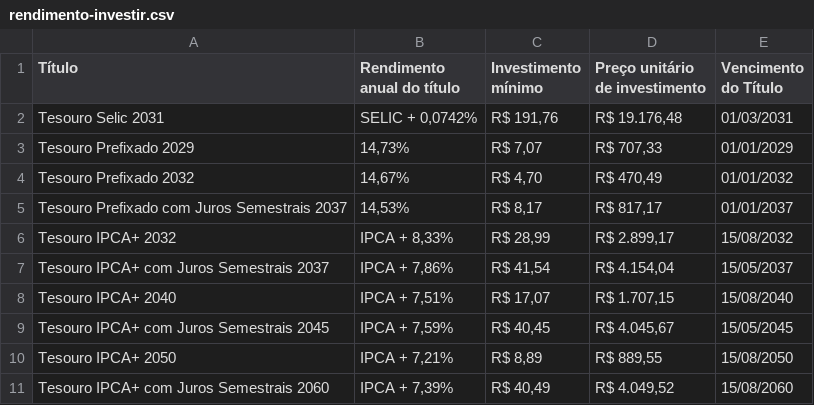
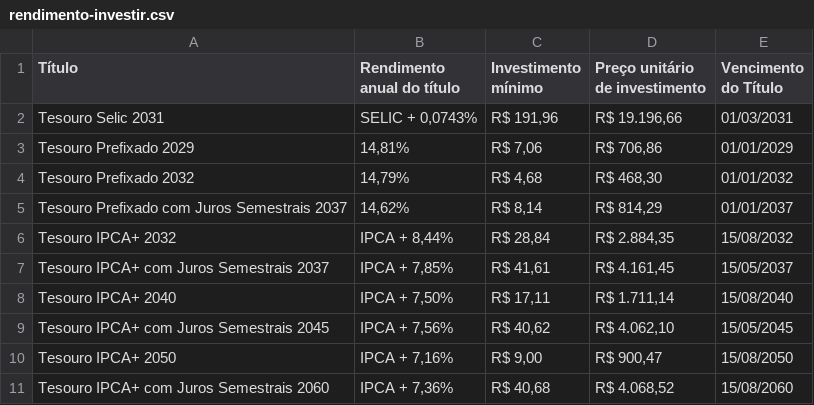
Before and after one commit to BDonadelli/TD, a CSV file: data/rendimento-investir.csv, drawn as a sheet; only a part is shown; the diff covers the shown part only.

```diff
--- a/data/rendimento-investir.csv
+++ b/data/rendimento-investir.csv
@@ -1,11 +1,11 @@
 Título;Rendimento anual do título;Investimento mínimo;Preço unitário de investimento;Vencimento do Título
-Tesouro Selic 2031;SELIC + 0,0742%;R$ 191,76;R$ 19.176,48;01/03/2031
-Tesouro Prefixado 2029;14,73%;R$ 7,07;R$ 707,33;01/01/2029
-Tesouro Prefixado 2032;14,67%;R$ 4,70;R$ 470,49;01/01/2032
-Tesouro Prefixado com Juros Semestrais 2037;14,53%;R$ 8,17;R$ 817,17;01/01/2037
-Tesouro IPCA+ 2032;IPCA + 8,33%;R$ 28,99;R$ 2.899,17;15/08/2032
-Tesouro IPCA+ com Juros Semestrais 2037;IPCA + 7,86%;R$ 41,54;R$ 4.154,04;15/05/2037
-Tesouro IPCA+ 2040;IPCA + 7,51%;R$ 17,07;R$ 1.707,15;15/08/2040
-Tesouro IPCA+ com Juros Semestrais 2045;IPCA + 7,59%;R$ 40,45;R$ 4.045,67;15/05/2045
-Tesouro IPCA+ 2050;IPCA + 7,21%;R$ 8,89;R$ 889,55;15/08/2050
-Tesouro IPCA+ com Juros Semestrais 2060;IPCA + 7,39%;R$ 40,49;R$ 4.049,52;15/08/2060
+Tesouro Selic 2031;SELIC + 0,0743%;R$ 191,96;R$ 19.196,66;01/03/2031
+Tesouro Prefixado 2029;14,81%;R$ 7,06;R$ 706,86;01/01/2029
+Tesouro Prefixado 2032;14,79%;R$ 4,68;R$ 468,30;01/01/2032
+Tesouro Prefixado com Juros Semestrais 2037;14,62%;R$ 8,14;R$ 814,29;01/01/2037
+Tesouro IPCA+ 2032;IPCA + 8,44%;R$ 28,84;R$ 2.884,35;15/08/2032
+Tesouro IPCA+ com Juros Semestrais 2037;IPCA + 7,85%;R$ 41,61;R$ 4.161,45;15/05/2037
+Tesouro IPCA+ 2040;IPCA + 7,50%;R$ 17,11;R$ 1.711,14;15/08/2040
+Tesouro IPCA+ com Juros Semestrais 2045;IPCA + 7,56%;R$ 40,62;R$ 4.062,10;15/05/2045
+Tesouro IPCA+ 2050;IPCA + 7,16%;R$ 9,00;R$ 900,47;15/08/2050
+Tesouro IPCA+ com Juros Semestrais 2060;IPCA + 7,36%;R$ 40,68;R$ 4.068,52;15/08/2060
```
Also changed, not shown: 78 edited cells elsewhere in this file, data/rendimento-resgatar.csv, 2 other files.
